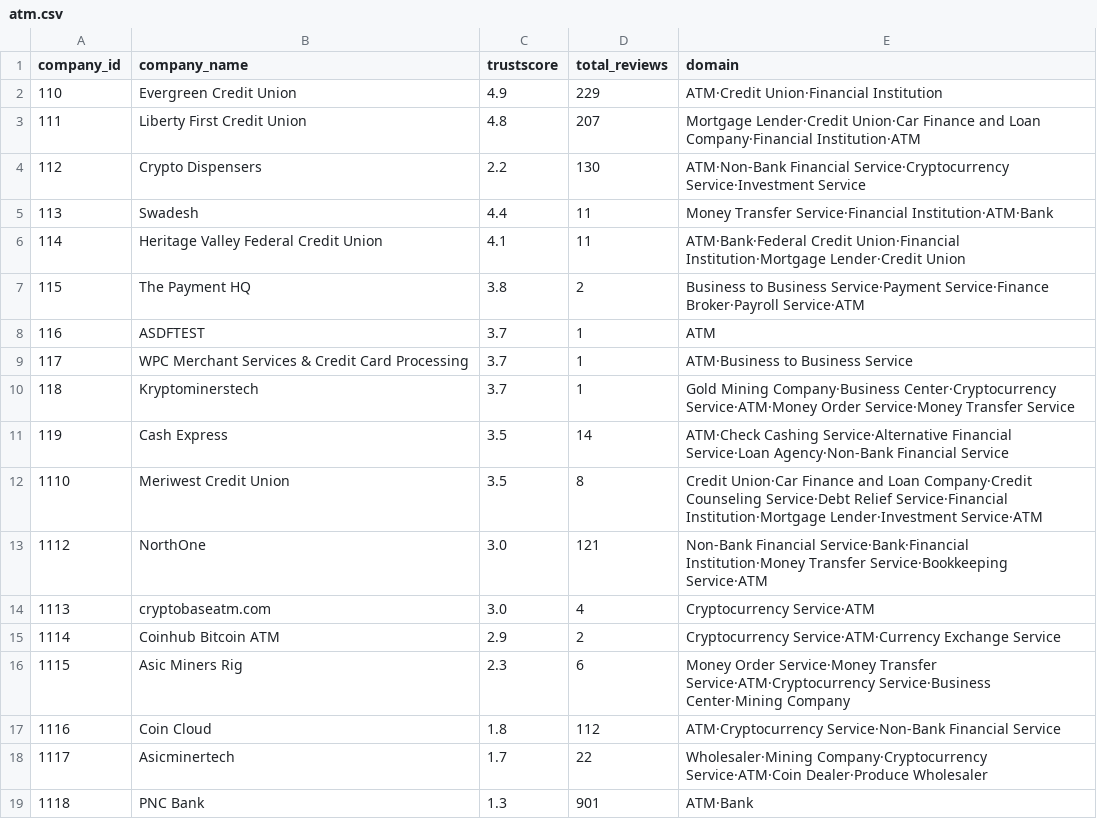
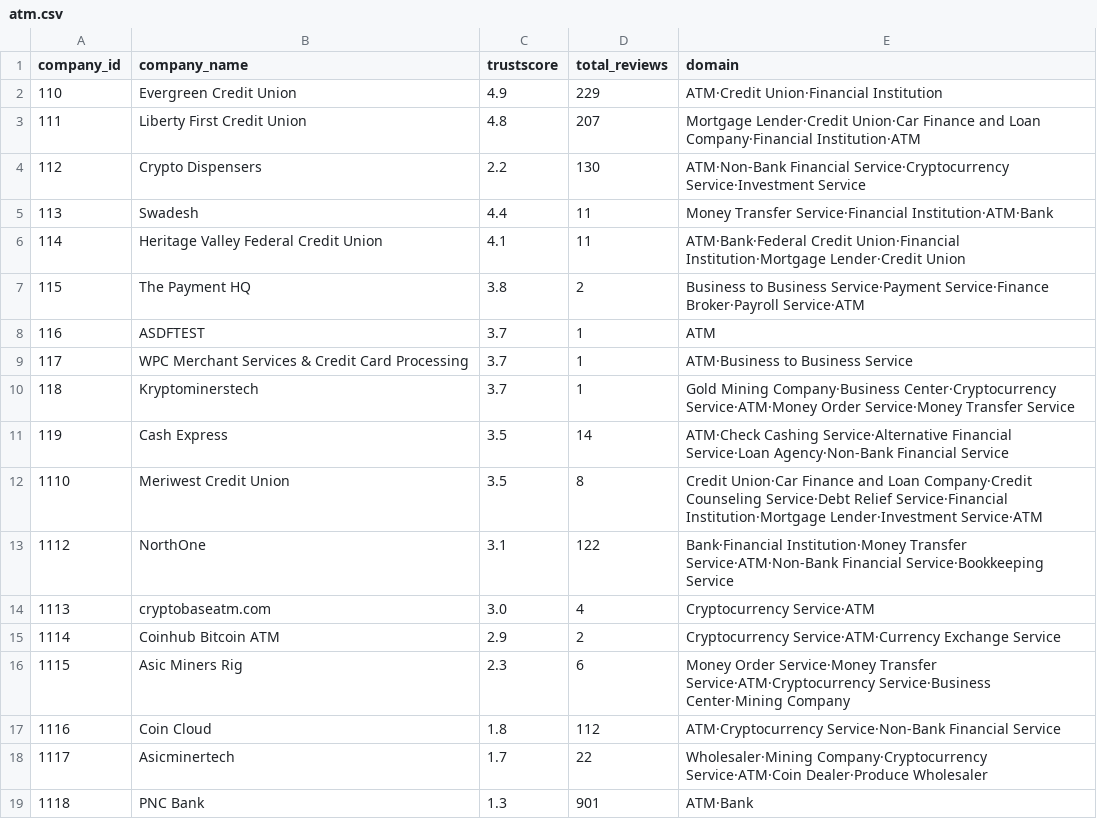
Before and after one commit to metkapinezic/SupplyChain, a CSV file: Application/output/atm.csv, drawn as a sheet.

```diff
--- a/Application/output/atm.csv
+++ b/Application/output/atm.csv
@@ -12,3 +12,3 @@ company_id,company_name,trustscore,total_reviews,domain
 1110,Meriwest Credit Union,3.5,8,Credit Union·Car Finance and Loan Company·Credit Counseling Service·Debt Relief Service·Financial Institution·Mortgage Lender·Investment Service·ATM
-1112,NorthOne,3.0,121,Non-Bank Financial Service·Bank·Financial Institution·Money Transfer Service·Bookkeeping Service·ATM
+1112,NorthOne,3.1,122,Bank·Financial Institution·Money Transfer Service·ATM·Non-Bank Financial Service·Bookkeeping Service
 1113,cryptobaseatm.com,3.0,4,Cryptocurrency Service·ATM
```
Also changed, not shown: Application/output/app_reviews.csv, Application/output/company_details.csv, 5 other files.
